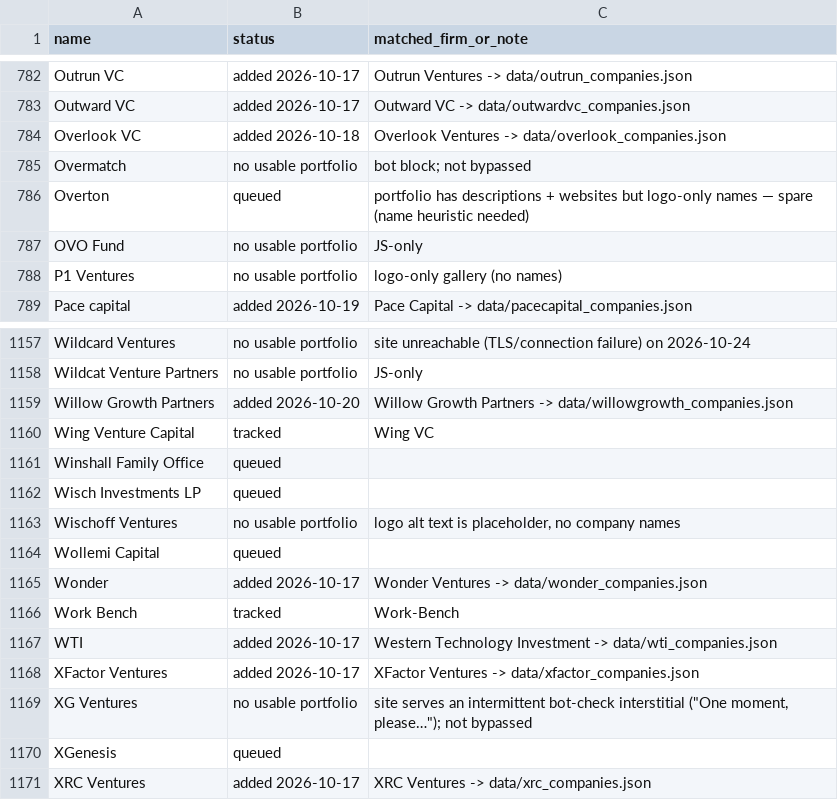
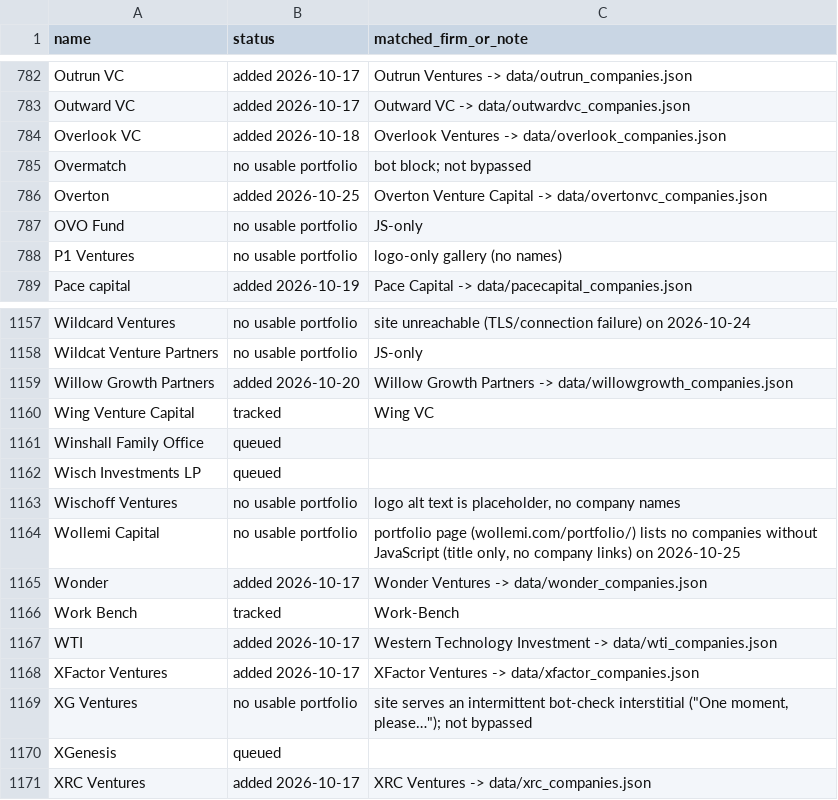
Before and after one commit to michaeleverywhere/vc-comp, a CSV file: data/private_comps_queue.csv, drawn as a sheet; only a part is shown, gaps mark what is left out.

Commit message:
Queue: mark Overton added; 1 rows resolved without a dataset (Wollemi Capital) (2026-10-25 Daily 20, part D)

```diff
--- a/data/private_comps_queue.csv
+++ b/data/private_comps_queue.csv
@@ -785,3 +785,3 @@ Overlook VC,added 2026-10-18,Overlook Ventures -> data/overlook_companies.json
 Overmatch,no usable portfolio,bot block; not bypassed
-Overton,queued,portfolio has descriptions + websites but logo-only names — spare (name heuristic needed)
+Overton,added 2026-10-25,Overton Venture Capital -> data/overtonvc_companies.json
 OVO Fund,no usable portfolio,JS-only
@@ -1163,3 +1163,3 @@ Wisch Investments LP,queued,
 Wischoff Ventures,no usable portfolio,"logo alt text is placeholder, no company names"
-Wollemi Capital,queued,
+Wollemi Capital,no usable portfolio,"portfolio page (wollemi.com/portfolio/) lists no companies without JavaScript (title only, no company links) on 2026-10-25"
 Wonder,added 2026-10-17,Wonder Ventures -> data/wonder_companies.json
```
